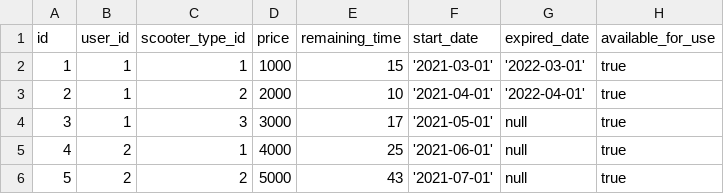
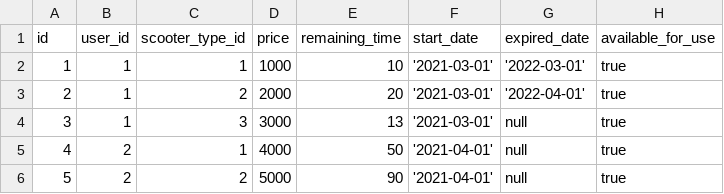
Before and after one commit to mehail/ScooterRentalService, a CSV file: src/main/resources/db/changelog/testDataset/seasonTickets.csv, drawn as a sheet.

```diff
--- a/src/main/resources/db/changelog/testDataset/seasonTickets.csv
+++ b/src/main/resources/db/changelog/testDataset/seasonTickets.csv
@@ -1,6 +1,6 @@
 id,user_id,scooter_type_id,price,remaining_time,start_date,expired_date,available_for_use
-1,1,1,1000,15,'2021-03-01','2022-03-01',true
-2,1,2,2000,10,'2021-04-01','2022-04-01',true
-3,1,3,3000,17,'2021-05-01',null,true
-4,2,1,4000,25,'2021-06-01',null,true
-5,2,2,5000,43,'2021-07-01',null,true
+1,1,1,1000,10,'2021-03-01','2022-03-01',true
+2,1,2,2000,20,'2021-03-01','2022-04-01',true
+3,1,3,3000,13,'2021-03-01',null,true
+4,2,1,4000,50,'2021-04-01',null,true
+5,2,2,5000,90,'2021-04-01',null,true
```
Also changed, not shown: src/main/resources/db/changelog/testDataset/promoCods.csv, 3 other files.
